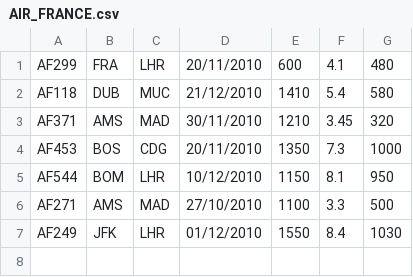
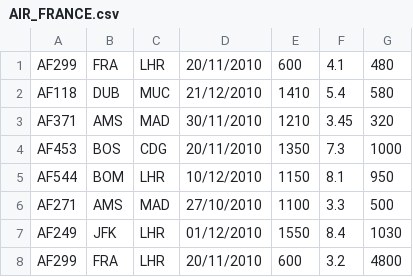
Before and after one commit to Shubham-Yedage/FlightSearchEngine, a CSV file: csv_Files/AIR_FRANCE.csv, drawn as a sheet.

```diff
--- a/csv_Files/AIR_FRANCE.csv
+++ b/csv_Files/AIR_FRANCE.csv
@@ -7 +7,2 @@ AF271,AMS,MAD,27/10/2010,1100,3.3,500
 AF249,JFK,LHR,01/12/2010,1550,8.4,1030
+AF299,FRA,LHR,20/11/2010,600,3.2,4800
```
Also changed, not shown: 9 other files.
